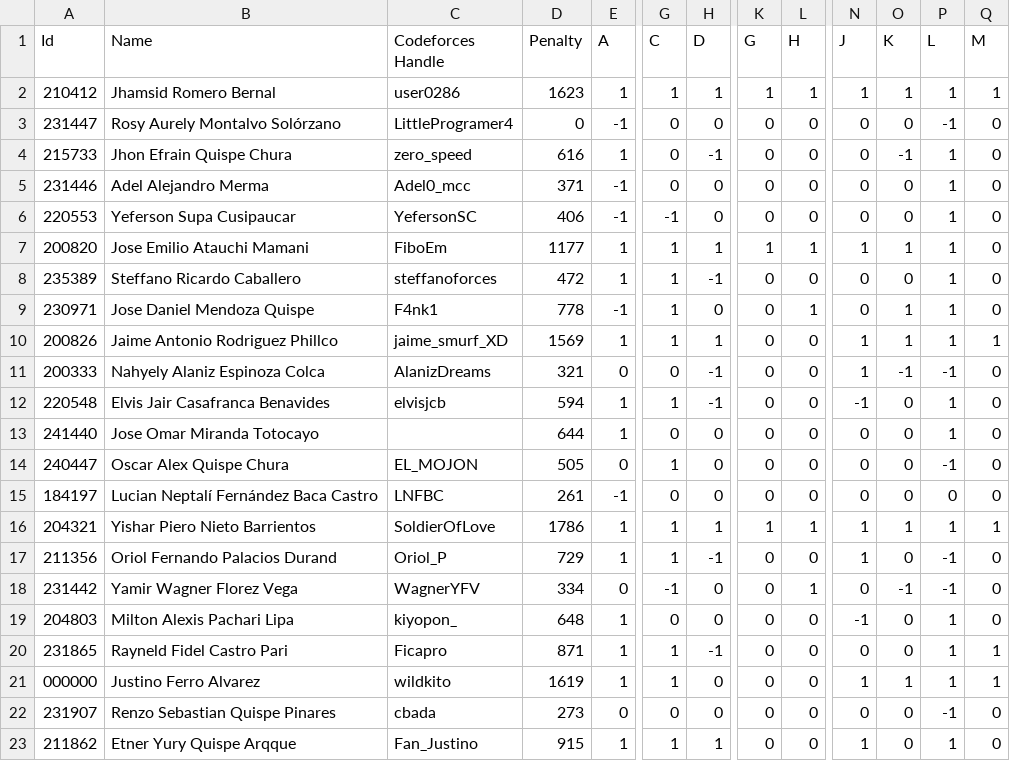
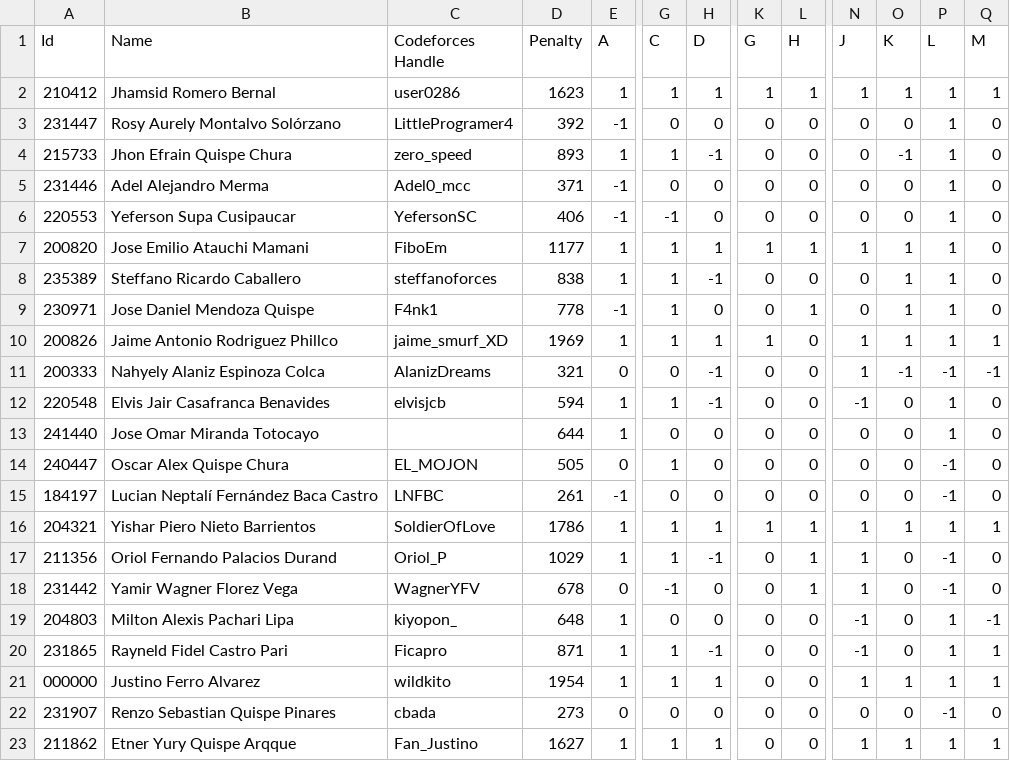
Before and after one commit to Competitive-Programming-UNSAAC/tools, a CSV file: selection/scoreboard/selectiva-icpc-2024/scoreboard.csv, drawn as a sheet; only a part is shown, gaps mark what is left out; the diff names each change by its address in the sheet, - before the commit and + after, or states it on an @@ line.

Commit message:
final scoreboard

```diff
--- a/selection/scoreboard/selectiva-icpc-2024/scoreboard.csv
+++ b/selection/scoreboard/selectiva-icpc-2024/scoreboard.csv
-D3 (Penalty): 0
+D3 (Penalty): 392
-P3 (L): -1
+P3 (L): 1
-D4 (Penalty): 616
+D4 (Penalty): 893
-G4 (C): 0
+G4 (C): 1
-D8 (Penalty): 472
+D8 (Penalty): 838
-O8 (K): 0
+O8 (K): 1
-D10 (Penalty): 1569
+D10 (Penalty): 1969
-K10 (G): 0
+K10 (G): 1
-Q11 (M): 0
+Q11 (M): -1
-P15 (L): 0
+P15 (L): -1
-D17 (Penalty): 729
+D17 (Penalty): 1029
-L17 (H): 0
+L17 (H): 1
-D18 (Penalty): 334
+D18 (Penalty): 678
-N18 (J): 0
+N18 (J): 1
-O18 (K): -1
+O18 (K): 0
-Q19 (M): 0
+Q19 (M): -1
-N20 (J): 0
+N20 (J): -1
-D21 (Penalty): 1619
+D21 (Penalty): 1954
-H21 (D): 0
+H21 (D): 1
-D23 (Penalty): 915
+D23 (Penalty): 1627
-O23 (K): 0
+O23 (K): 1
-Q23 (M): 0
+Q23 (M): 1
```
Also changed, not shown: 1 other file.
